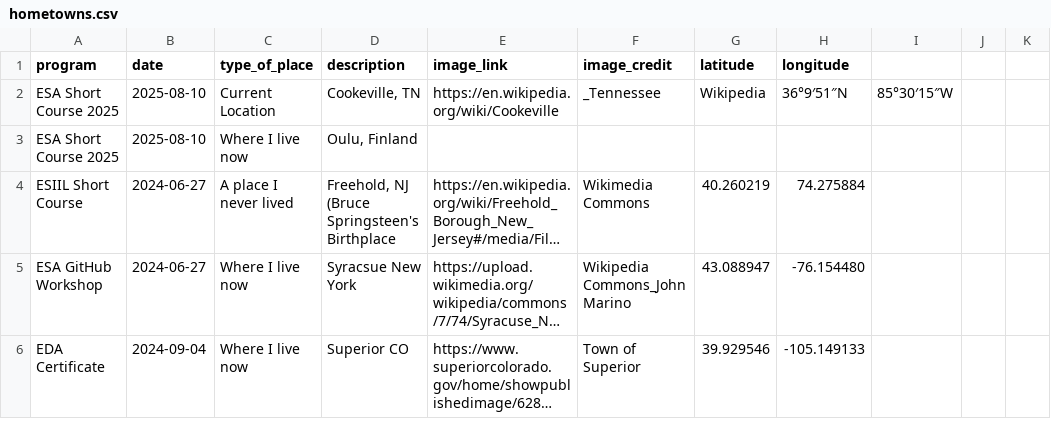
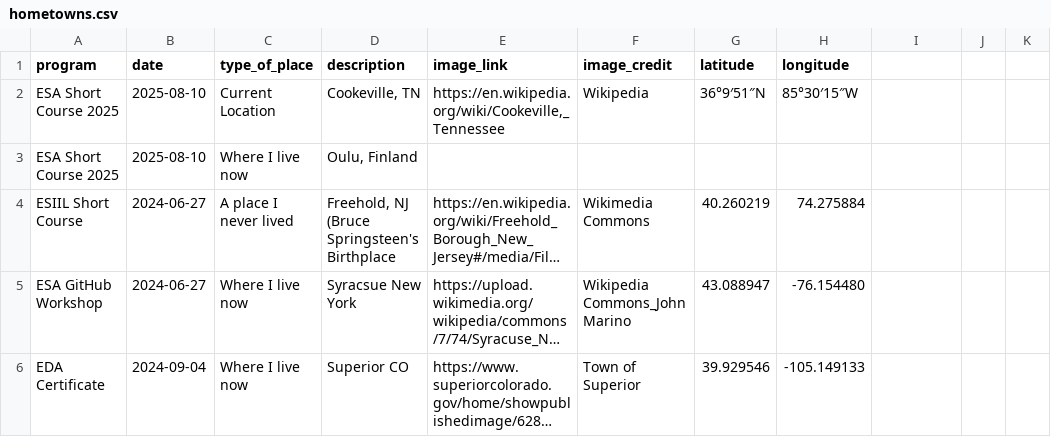
Before and after one commit to cu-esiil-edu/hometowns, a CSV file: hometowns.csv, drawn as a sheet; only a part is shown; long unchanged cells end in …; the diff names each change by its address in the sheet, - before the commit and + after, or states it on an @@ line.

Commit message:
Update hometowns.csv with Hannah's info

```diff
--- a/hometowns.csv
+++ b/hometowns.csv
-E2 (image_link): https://en.wikipedia.org/wiki/Cookeville
+E2 (image_link): https://en.wikipedia.org/wiki/Cookeville,_Tennessee
-F2 (image_credit): _Tennessee
+F2 (image_credit): Wikipedia
-G2 (latitude): Wikipedia
+G2 (latitude): 36°9′51″N
-H2 (longitude): 36°9′51″N
+H2 (longitude): 85°30′15″W
-I2: 85°30′15″W
+I2: (empty)
```
